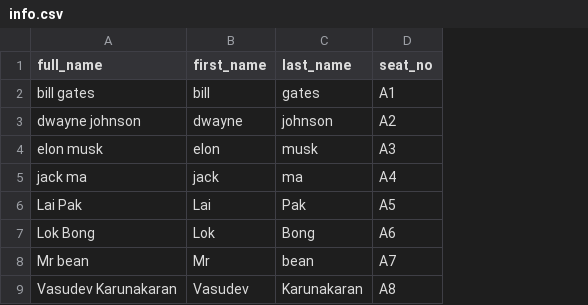
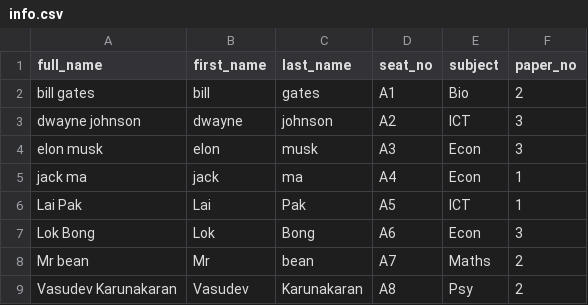
Before and after one commit to pro-joshuaho/FaceRecExamProjectCityu, a CSV file: info.csv, drawn as a sheet; the diff names each change by its address in the sheet, - before the commit and + after, or states it on an @@ line.

Commit message:
added exam subject and paper number functionality to be displayed in camera

```diff
--- a/info.csv
+++ b/info.csv
+column E (subject), rows 2-9: Bio | ICT | Econ | Econ | ICT | Econ | Maths | Psy
+column F (paper_no), rows 2-9: 2 | 3 | 3 | 1 | 1 | 3 | 2 | 2
```
Also changed, not shown: 3 other files.
